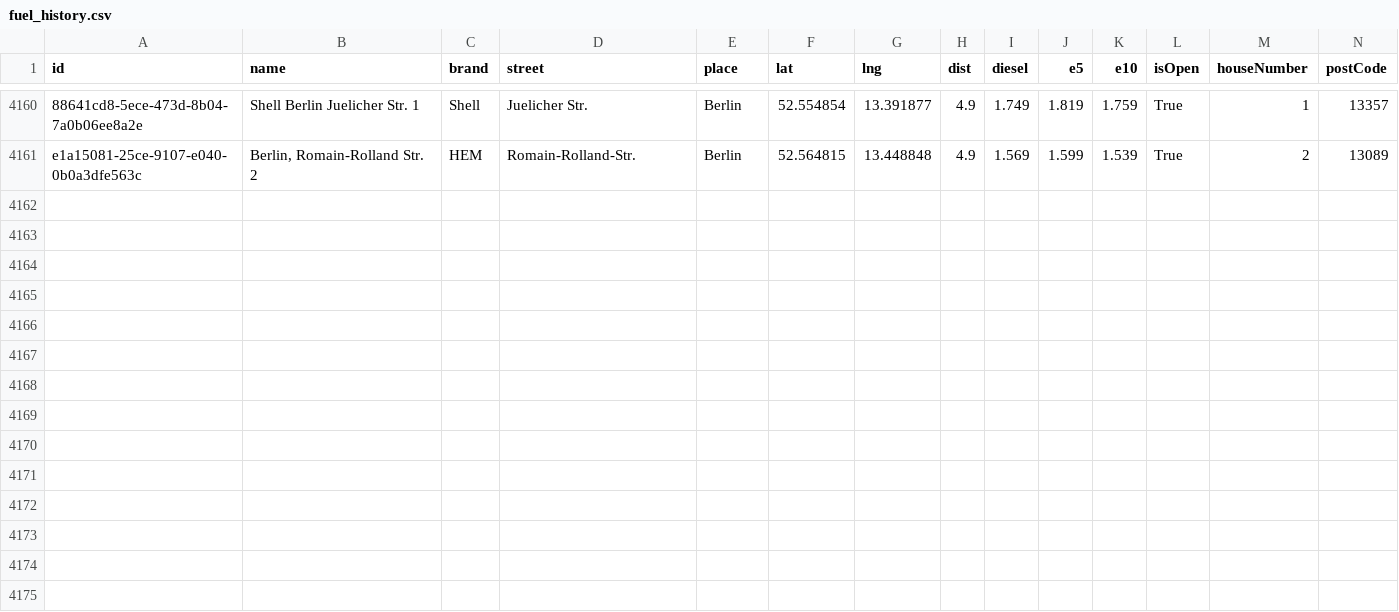
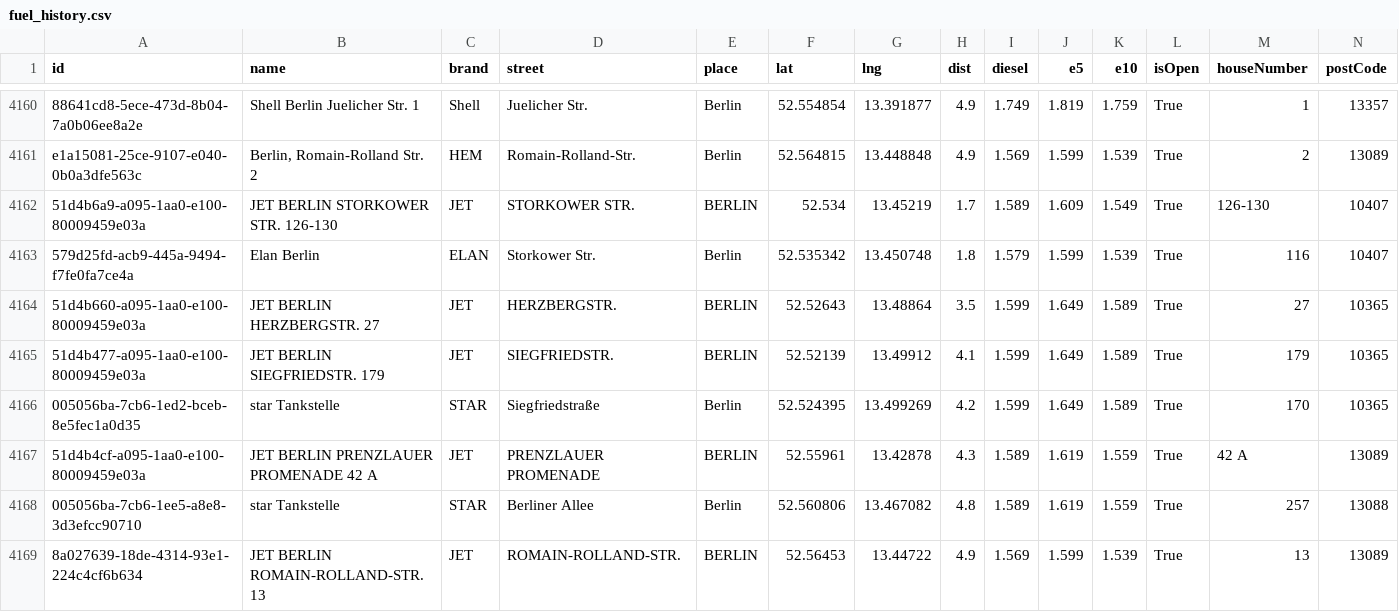
Before and after one commit to vineethmadambi/fuel-tracker, a CSV file: fuel_history.csv, drawn as a sheet; only a part is shown, gaps mark what is left out; rows hold the shown columns only; the diff names each change by its address in the sheet, - before the commit and + after, or states it on an @@ line.

```diff
--- a/fuel_history.csv
+++ b/fuel_history.csv
+row 4162: 51d4b6a9-a095-1aa0-e100-80009459e03a | JET BERLIN STORKOWER STR. 126-130 | JET | STORKOWER STR. | BERLIN | 52.534 | 13.45219 | 1.7 | 1.589 | 1.609 | 1.549 | True | 126-130 | 10407
+row 4163: 579d25fd-acb9-445a-9494-f7fe0fa7ce4a | Elan Berlin | ELAN | Storkower Str. | Berlin | 52.535342 | 13.450748 | 1.8 | 1.579 | 1.599 | 1.539 | True | 116 | 10407
+row 4164: 51d4b660-a095-1aa0-e100-80009459e03a | JET BERLIN HERZBERGSTR. 27 | JET | HERZBERGSTR. | BERLIN | 52.52643 | 13.48864 | 3.5 | 1.599 | 1.649 | 1.589 | True | 27 | 10365
+row 4165: 51d4b477-a095-1aa0-e100-80009459e03a | JET BERLIN SIEGFRIEDSTR. 179 | JET | SIEGFRIEDSTR. | BERLIN | 52.52139 | 13.49912 | 4.1 | 1.599 | 1.649 | 1.589 | True | 179 | 10365
+row 4166: 005056ba-7cb6-1ed2-bceb-8e5fec1a0d35 | star Tankstelle | STAR | Siegfriedstraße | Berlin | 52.524395 | 13.499269 | 4.2 | 1.599 | 1.649 | 1.589 | True | 170 | 10365
+row 4167: 51d4b4cf-a095-1aa0-e100-80009459e03a | JET BERLIN PRENZLAUER PROMENADE 42 A | JET | PRENZLAUER PROMENADE | BERLIN | 52.55961 | 13.42878 | 4.3 | 1.589 | 1.619 | 1.559 | True | 42 A | 13089
+row 4168: 005056ba-7cb6-1ee5-a8e8-3d3efcc90710 | star Tankstelle | STAR | Berliner Allee | Berlin | 52.560806 | 13.467082 | 4.8 | 1.589 | 1.619 | 1.559 | True | 257 | 13088
+row 4169: 8a027639-18de-4314-93e1-224c4cf6b634 | JET BERLIN ROMAIN-ROLLAND-STR. 13 | JET | ROMAIN-ROLLAND-STR. | BERLIN | 52.56453 | 13.44722 | 4.9 | 1.569 | 1.599 | 1.539 | True | 13 | 13089
```
